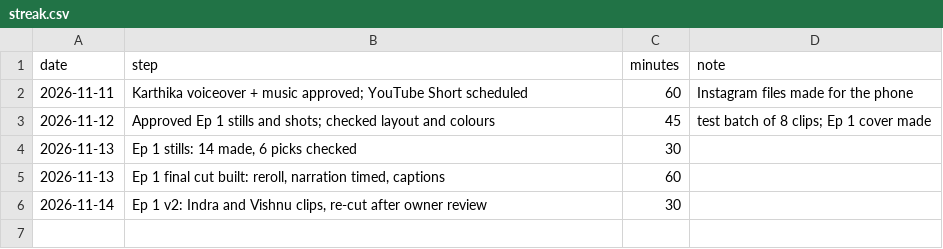
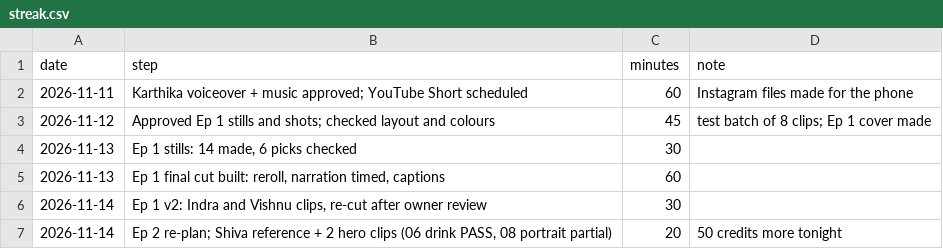
Before and after one commit to umamaheshbhamidipati/SelfLearn, a CSV file: docs/streak.csv, drawn as a sheet.

```diff
--- a/docs/streak.csv
+++ b/docs/streak.csv
@@ -6 +6,2 @@ date,step,minutes,note
 2026-11-14,"Ep 1 v2: Indra and Vishnu clips, re-cut after owner review",30,
+2026-11-14,"Ep 2 re-plan; Shiva reference + 2 hero clips (06 drink PASS, 08 portrait partial)",20,"50 credits more tonight"
```
Also changed, not shown: 4 other files.
